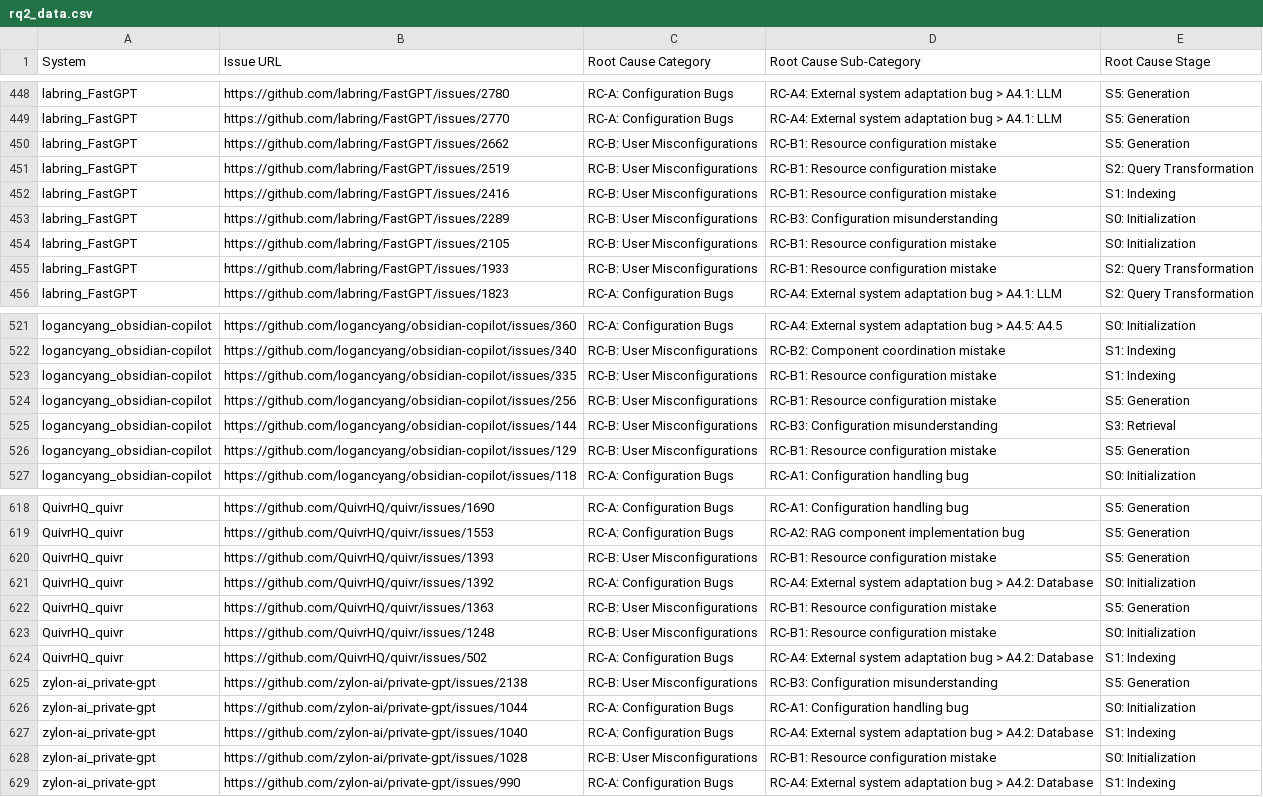
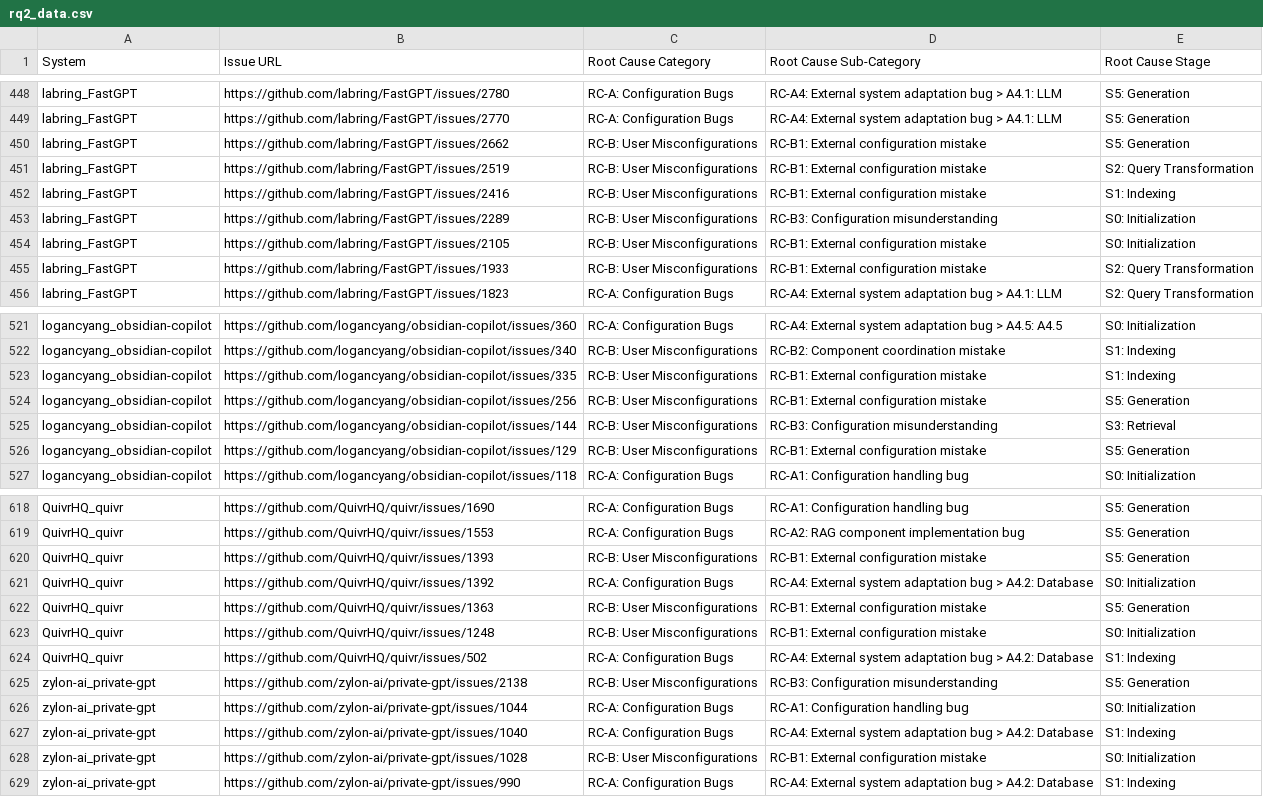
Before and after one commit to CLY009/RagEmpiricalStudy, a CSV file: rq2_root_causes/rq2_data.csv, drawn as a sheet; only a part is shown, gaps mark what is left out; the diff covers the shown part only.

```diff
--- a/rq2_root_causes/rq2_data.csv
+++ b/rq2_root_causes/rq2_data.csv
@@ -449,8 +449,8 @@ labring_FastGPT,https://github.com/labring/FastGPT/issues/2780,RC-A: Configurati
 labring_FastGPT,https://github.com/labring/FastGPT/issues/2770,RC-A: Configuration Bugs,RC-A4: External system adaptation bug > A4.1: LLM,S5: Generation
-labring_FastGPT,https://github.com/labring/FastGPT/issues/2662,RC-B: User Misconfigurations,RC-B1: Resource configuration mistake,S5: Generation
-labring_FastGPT,https://github.com/labring/FastGPT/issues/2519,RC-B: User Misconfigurations,RC-B1: Resource configuration mistake,S2: Query Transformation
-labring_FastGPT,https://github.com/labring/FastGPT/issues/2416,RC-B: User Misconfigurations,RC-B1: Resource configuration mistake,S1: Indexing
+labring_FastGPT,https://github.com/labring/FastGPT/issues/2662,RC-B: User Misconfigurations,RC-B1: External configuration mistake,S5: Generation
+labring_FastGPT,https://github.com/labring/FastGPT/issues/2519,RC-B: User Misconfigurations,RC-B1: External configuration mistake,S2: Query Transformation
+labring_FastGPT,https://github.com/labring/FastGPT/issues/2416,RC-B: User Misconfigurations,RC-B1: External configuration mistake,S1: Indexing
 labring_FastGPT,https://github.com/labring/FastGPT/issues/2289,RC-B: User Misconfigurations,RC-B3: Configuration misunderstanding,S0: Initialization
-labring_FastGPT,https://github.com/labring/FastGPT/issues/2105,RC-B: User Misconfigurations,RC-B1: Resource configuration mistake,S0: Initialization
-labring_FastGPT,https://github.com/labring/FastGPT/issues/1933,RC-B: User Misconfigurations,RC-B1: Resource configuration mistake,S2: Query Transformation
+labring_FastGPT,https://github.com/labring/FastGPT/issues/2105,RC-B: User Misconfigurations,RC-B1: External configuration mistake,S0: Initialization
+labring_FastGPT,https://github.com/labring/FastGPT/issues/1933,RC-B: User Misconfigurations,RC-B1: External configuration mistake,S2: Query Transformation
 labring_FastGPT,https://github.com/labring/FastGPT/issues/1823,RC-A: Configuration Bugs,RC-A4: External system adaptation bug > A4.1: LLM,S2: Query Transformation
@@ -522,6 +522,6 @@ logancyang_obsidian-copilot,https://github.com/logancyang/obsidian-copilot/issue
 logancyang_obsidian-copilot,https://github.com/logancyang/obsidian-copilot/issues/340,RC-B: User Misconfigurations,RC-B2: Component coordination mistake,S1: Indexing
-logancyang_obsidian-copilot,https://github.com/logancyang/obsidian-copilot/issues/335,RC-B: User Misconfigurations,RC-B1: Resource configuration mistake,S1: Indexing
-logancyang_obsidian-copilot,https://github.com/logancyang/obsidian-copilot/issues/256,RC-B: User Misconfigurations,RC-B1: Resource configuration mistake,S5: Generation
+logancyang_obsidian-copilot,https://github.com/logancyang/obsidian-copilot/issues/335,RC-B: User Misconfigurations,RC-B1: External configuration mistake,S1: Indexing
+logancyang_obsidian-copilot,https://github.com/logancyang/obsidian-copilot/issues/256,RC-B: User Misconfigurations,RC-B1: External configuration mistake,S5: Generation
 logancyang_obsidian-copilot,https://github.com/logancyang/obsidian-copilot/issues/144,RC-B: User Misconfigurations,RC-B3: Configuration misunderstanding,S3: Retrieval
-logancyang_obsidian-copilot,https://github.com/logancyang/obsidian-copilot/issues/129,RC-B: User Misconfigurations,RC-B1: Resource configuration mistake,S5: Generation
+logancyang_obsidian-copilot,https://github.com/logancyang/obsidian-copilot/issues/129,RC-B: User Misconfigurations,RC-B1: External configuration mistake,S5: Generation
 logancyang_obsidian-copilot,https://github.com/logancyang/obsidian-copilot/issues/118,RC-A: Configuration Bugs,RC-A1: Configuration handling bug,S0: Initialization
@@ -619,6 +619,6 @@ QuivrHQ_quivr,https://github.com/QuivrHQ/quivr/issues/1690,RC-A: Configuration B
 QuivrHQ_quivr,https://github.com/QuivrHQ/quivr/issues/1553,RC-A: Configuration Bugs,RC-A2: RAG component implementation bug,S5: Generation
-QuivrHQ_quivr,https://github.com/QuivrHQ/quivr/issues/1393,RC-B: User Misconfigurations,RC-B1: Resource configuration mistake,S5: Generation
+QuivrHQ_quivr,https://github.com/QuivrHQ/quivr/issues/1393,RC-B: User Misconfigurations,RC-B1: External configuration mistake,S5: Generation
 QuivrHQ_quivr,https://github.com/QuivrHQ/quivr/issues/1392,RC-A: Configuration Bugs,RC-A4: External system adaptation bug > A4.2: Database,S0: Initialization
-QuivrHQ_quivr,https://github.com/QuivrHQ/quivr/issues/1363,RC-B: User Misconfigurations,RC-B1: Resource configuration mistake,S5: Generation
-QuivrHQ_quivr,https://github.com/QuivrHQ/quivr/issues/1248,RC-B: User Misconfigurations,RC-B1: Resource configuration mistake,S0: Initialization
+QuivrHQ_quivr,https://github.com/QuivrHQ/quivr/issues/1363,RC-B: User Misconfigurations,RC-B1: External configuration mistake,S5: Generation
+QuivrHQ_quivr,https://github.com/QuivrHQ/quivr/issues/1248,RC-B: User Misconfigurations,RC-B1: External configuration mistake,S0: Initialization
 QuivrHQ_quivr,https://github.com/QuivrHQ/quivr/issues/502,RC-A: Configuration Bugs,RC-A4: External system adaptation bug > A4.2: Database,S1: Indexing
@@ -627,3 +627,3 @@ zylon-ai_private-gpt,https://github.com/zylon-ai/private-gpt/issues/1044,RC-A: C
 zylon-ai_private-gpt,https://github.com/zylon-ai/private-gpt/issues/1040,RC-A: Configuration Bugs,RC-A4: External system adaptation bug > A4.2: Database,S1: Indexing
-zylon-ai_private-gpt,https://github.com/zylon-ai/private-gpt/issues/1028,RC-B: User Misconfigurations,RC-B1: Resource configuration mistake,S0: Initialization
+zylon-ai_private-gpt,https://github.com/zylon-ai/private-gpt/issues/1028,RC-B: User Misconfigurations,RC-B1: External configuration mistake,S0: Initialization
 zylon-ai_private-gpt,https://github.com/zylon-ai/private-gpt/issues/990,RC-A: Configuration Bugs,RC-A4: External system adaptation bug > A4.2: Database,S1: Indexing
```
Also changed, not shown: 87 edited cells elsewhere in this file, rag_configuration_issues.csv.
